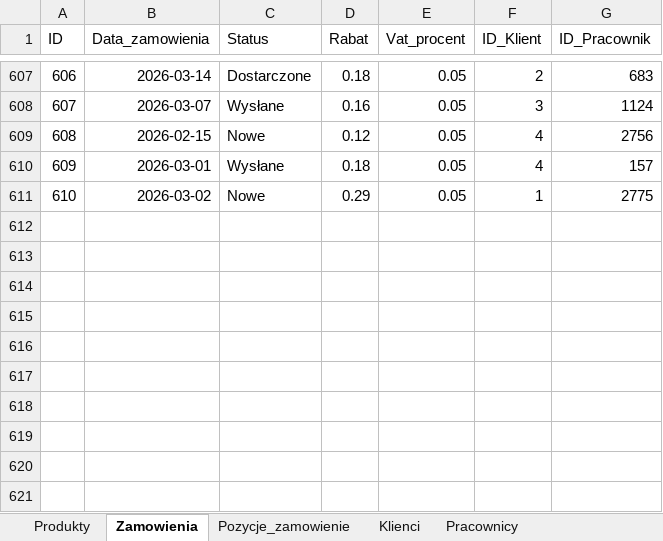
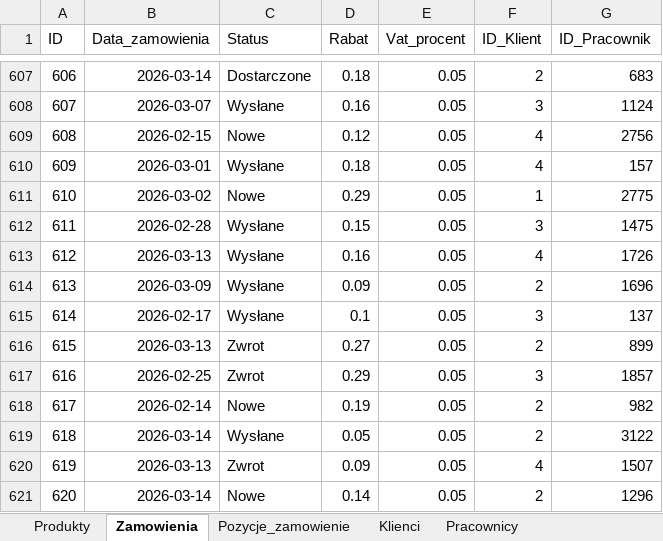
Before and after one commit to abazela/generator-danych, an Excel workbook: dane.xlsx, sheet Zamowienia, drawn as a sheet; only a part is shown, gaps mark what is left out; values as stored, in another font and other column widths than the file's, no borders; the diff names each change by its address in the sheet, - before the commit and + after, or states it on an @@ line.

```diff
--- a/dane.xlsx (sheet Zamowienia)
+++ b/dane.xlsx (sheet Zamowienia)
+row 612: 611 | 2026-02-28 | Wysłane | 0.15 | 0.05 | 3 | 1475
+row 613: 612 | 2026-03-13 | Wysłane | 0.16 | 0.05 | 4 | 1726
+row 614: 613 | 2026-03-09 | Wysłane | 0.09 | 0.05 | 2 | 1696
+row 615: 614 | 2026-02-17 | Wysłane | 0.1 | 0.05 | 3 | 137
+row 616: 615 | 2026-03-13 | Zwrot | 0.27 | 0.05 | 2 | 899
+row 617: 616 | 2026-02-25 | Zwrot | 0.29 | 0.05 | 3 | 1857
+row 618: 617 | 2026-02-14 | Nowe | 0.19 | 0.05 | 2 | 982
+row 619: 618 | 2026-03-14 | Wysłane | 0.05 | 0.05 | 2 | 3122
+row 620: 619 | 2026-03-13 | Zwrot | 0.09 | 0.05 | 4 | 1507
+row 621: 620 | 2026-03-14 | Nowe | 0.14 | 0.05 | 2 | 1296
```
Also changed, not shown: sheet Pozycje_zamowienie, sheet Klienci.
